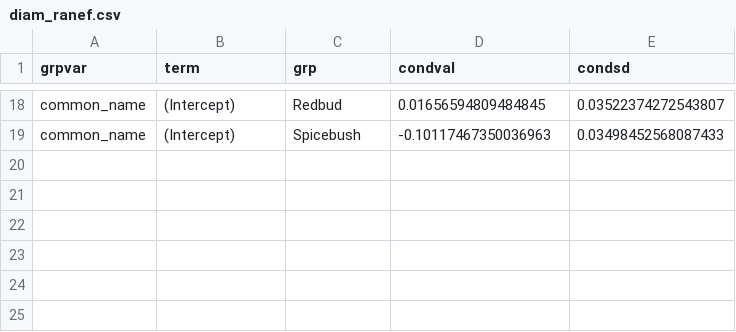
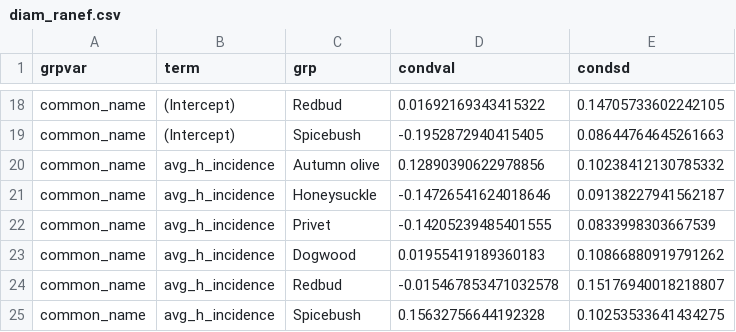
Before and after one commit to whalend/invasions_roads, a CSV file: model_output_data/diam_ranef.csv, drawn as a sheet; only a part is shown, gaps mark what is left out; the diff covers the shown part only; the diff names each change by its address in the sheet, - before the commit and + after, or states it on an @@ line.

```diff
--- a/model_output_data/diam_ranef.csv
+++ b/model_output_data/diam_ranef.csv
-D18 (condval): 0.01656594809484845
+D18 (condval): 0.01692169343415322
-E18 (condsd): 0.03522374272543807
+E18 (condsd): 0.14705733602242105
-D19 (condval): -0.10117467350036963
+D19 (condval): -0.1952872940415405
-E19 (condsd): 0.03498452568087433
+E19 (condsd): 0.08644764645261663
+row 20: common_name | avg_h_incidence | Autumn olive | 0.12890390622978856 | 0.10238412130785332
+row 21: common_name | avg_h_incidence | Honeysuckle | -0.14726541624018646 | 0.09138227941562187
+row 22: common_name | avg_h_incidence | Privet | -0.14205239485401555 | 0.0833998303667539
+row 23: common_name | avg_h_incidence | Dogwood | 0.01955419189360183 | 0.10866880919791262
+row 24: common_name | avg_h_incidence | Redbud | -0.015467853471032578 | 0.15176940018218807
+row 25: common_name | avg_h_incidence | Spicebush | 0.15632756644192328 | 0.10253533641434275
```
Also changed, not shown: 32 edited cells elsewhere in this file, model_output_data/biomass_fixed_coef.csv, model_output_data/biomass_ranef.csv, 3 other files.
